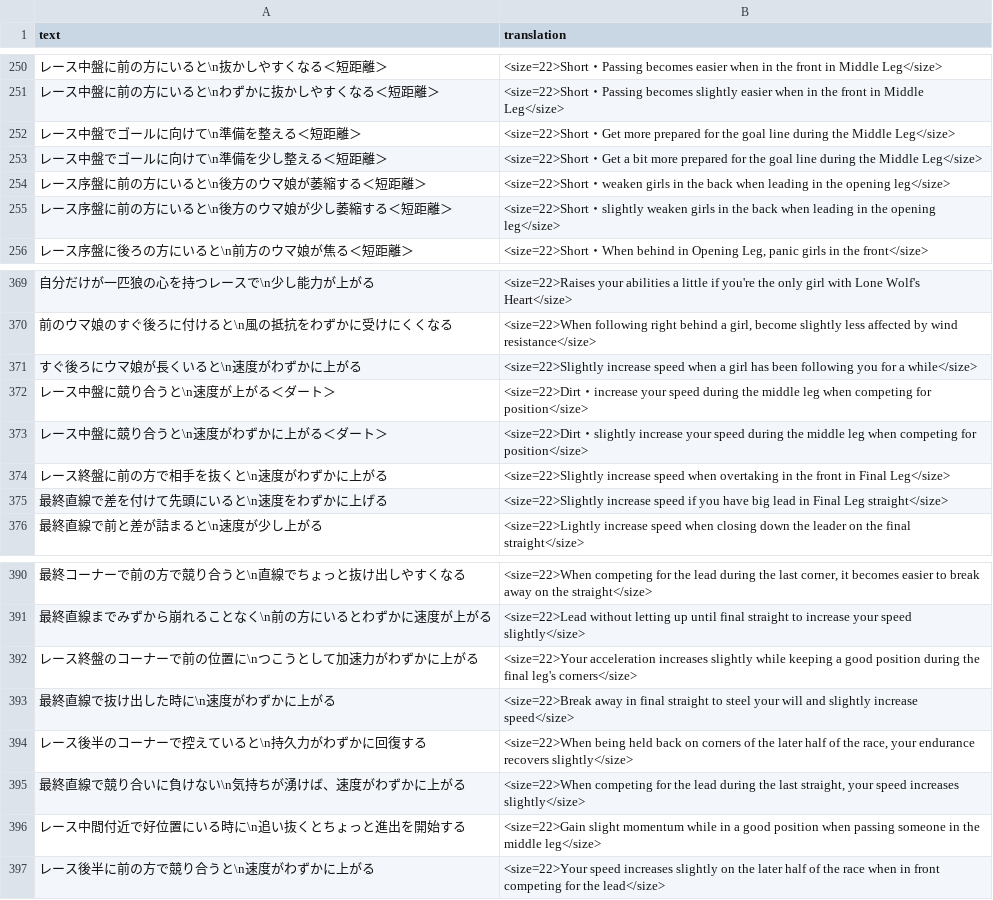
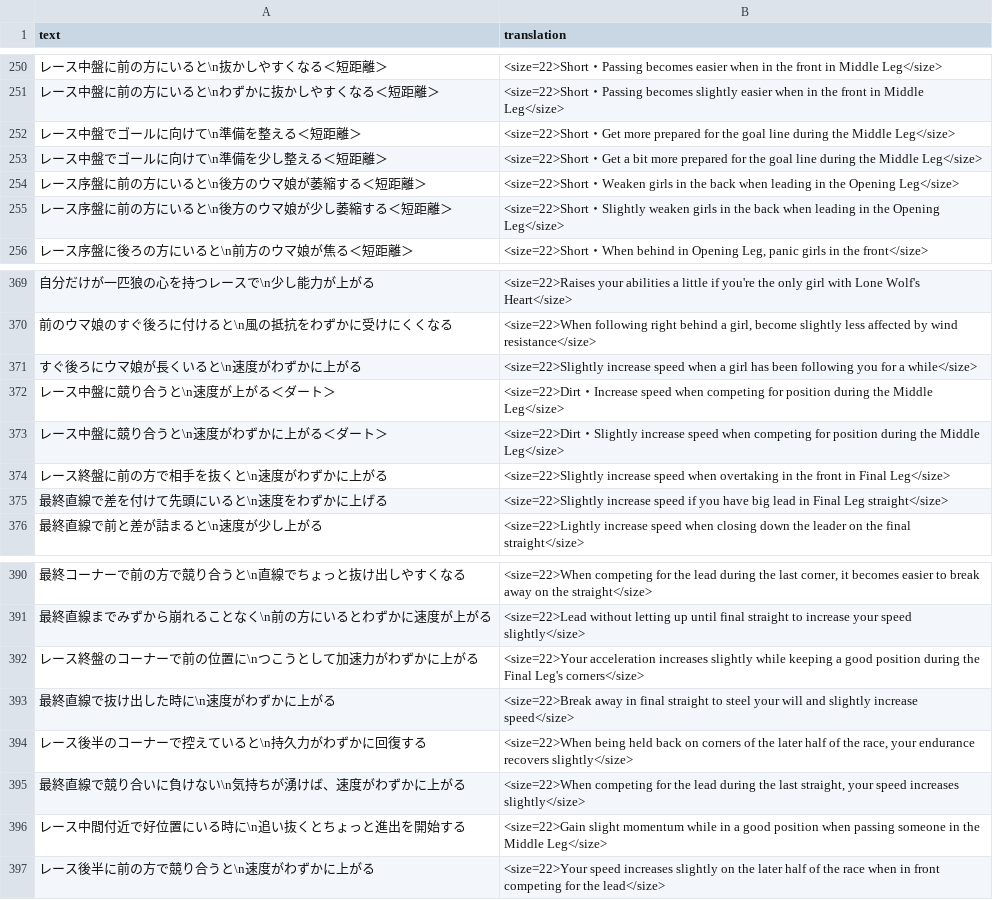
Before and after one commit to FabulousCupcake/umamusume-db-translate, a CSV file: src/data/skill-desc.csv, drawn as a sheet; only a part is shown, gaps mark what is left out.

Commit message:
add consistency

```diff
--- a/src/data/skill-desc.csv
+++ b/src/data/skill-desc.csv
@@ -253,4 +253,4 @@
 "レース中盤でゴールに向けて\n準備を少し整える＜短距離＞","<size=22>Short・Get a bit more prepared for the goal line during the Middle Leg</size>"
-"レース序盤に前の方にいると\n後方のウマ娘が萎縮する＜短距離＞","<size=22>Short・weaken girls in the back when leading in the opening leg</size>"
-"レース序盤に前の方にいると\n後方のウマ娘が少し萎縮する＜短距離＞","<size=22>Short・slightly weaken girls in the back when leading in the opening leg</size>"
+"レース序盤に前の方にいると\n後方のウマ娘が萎縮する＜短距離＞","<size=22>Short・Weaken girls in the back when leading in the Opening Leg</size>"
+"レース序盤に前の方にいると\n後方のウマ娘が少し萎縮する＜短距離＞","<size=22>Short・Slightly weaken girls in the back when leading in the Opening Leg</size>"
 "レース序盤に後ろの方にいると\n前方のウマ娘が焦る＜短距離＞","<size=22>Short・When behind in Opening Leg, panic girls in the front</size>"
@@ -371,4 +371,4 @@
 "すぐ後ろにウマ娘が長くいると\n速度がわずかに上がる","<size=22>Slightly increase speed when a girl has been following you for a while</size>"
-"レース中盤に競り合うと\n速度が上がる＜ダート＞","<size=22>Dirt・increase your speed during the middle leg when competing for position</size>"
-"レース中盤に競り合うと\n速度がわずかに上がる＜ダート＞","<size=22>Dirt・slightly increase your speed during the middle leg when competing for position</size>"
+"レース中盤に競り合うと\n速度が上がる＜ダート＞","<size=22>Dirt・Increase speed when competing for position during the Middle Leg</size>"
+"レース中盤に競り合うと\n速度がわずかに上がる＜ダート＞","<size=22>Dirt・Slightly increase speed when competing for position during the Middle Leg</size>"
 "レース終盤に前の方で相手を抜くと\n速度がわずかに上がる","<size=22>Slightly increase speed when overtaking in the front in Final Leg</size>"
@@ -391,3 +391,3 @@
 "最終直線までみずから崩れることなく\n前の方にいるとわずかに速度が上がる","<size=22>Lead without letting up until final straight to increase your speed slightly</size>"
-"レース終盤のコーナーで前の位置に\nつこうとして加速力がわずかに上がる","<size=22>Your acceleration increases slightly while keeping a good position during the final leg's corners</size>"
+"レース終盤のコーナーで前の位置に\nつこうとして加速力がわずかに上がる","<size=22>Your acceleration increases slightly while keeping a good position during the Final Leg's corners</size>"
 "最終直線で抜け出した時に\n速度がわずかに上がる","<size=22>Break away in final straight to steel your will and slightly increase speed</size>"
@@ -395,3 +395,3 @@
 "最終直線で競り合いに負けない\n気持ちが湧けば、速度がわずかに上がる","<size=22>When competing for the lead during the last straight, your speed increases slightly</size>"
-"レース中間付近で好位置にいる時に\n追い抜くとちょっと進出を開始する","<size=22>Gain slight momentum while in a good position when passing someone in the middle leg</size>"
+"レース中間付近で好位置にいる時に\n追い抜くとちょっと進出を開始する","<size=22>Gain slight momentum while in a good position when passing someone in the Middle Leg</size>"
 "レース後半に前の方で競り合うと\n速度がわずかに上がる","<size=22>Your speed increases slightly on the later half of the race when in front competing for the lead</size>"
```
